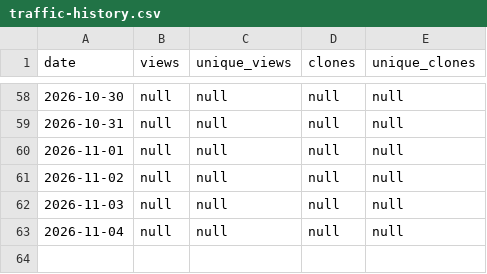
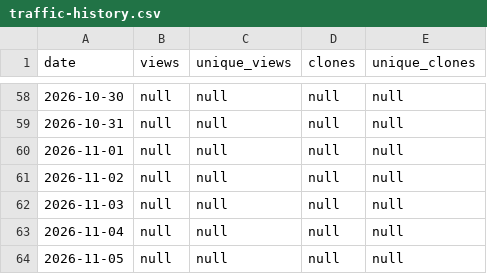
Before and after one commit to nattapatwakhet/Skill_Day_Dev_MD_Public, a CSV file: traffic-history.csv, drawn as a sheet; only a part is shown, gaps mark what is left out; the diff names each change by its address in the sheet, - before the commit and + after, or states it on an @@ line.

```diff
--- a/traffic-history.csv
+++ b/traffic-history.csv
+row 64: 2026-11-05 | null | null | null | null
```
